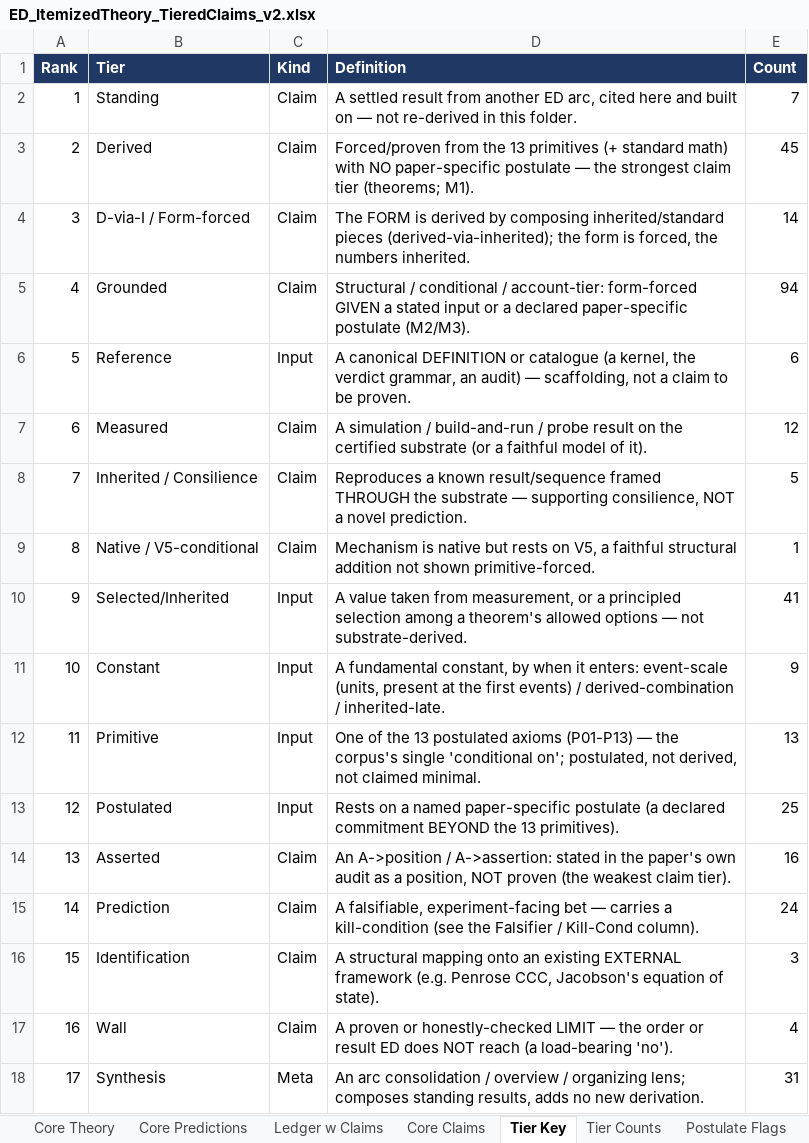
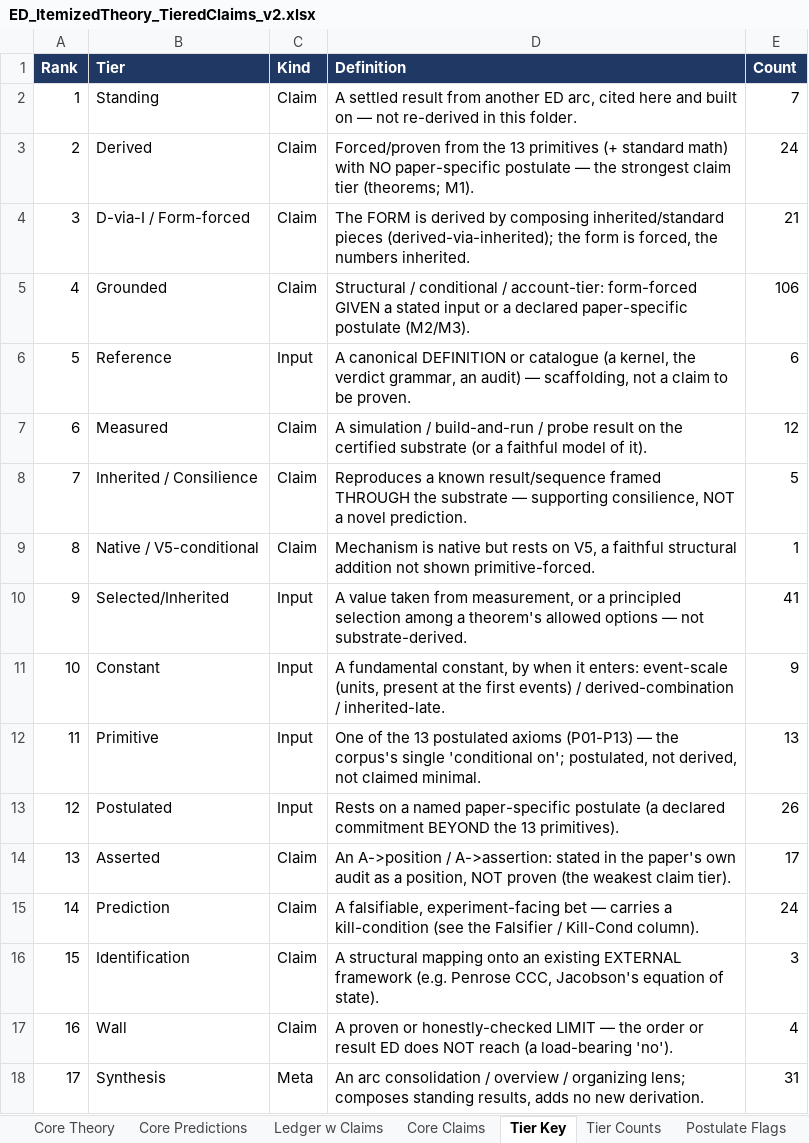
Before and after one commit to allen-proxmire/ED-forced, an Excel workbook: ED_ItemizedTheory_TieredClaims_v2.xlsx, sheet Tier Key, drawn as a sheet; only a part is shown; values as stored, in another font and other column widths than the file's, no borders; the diff names each change by its address in the sheet, - before the commit and + after, or states it on an @@ line.

```diff
--- a/ED_ItemizedTheory_TieredClaims_v2.xlsx (sheet Tier Key)
+++ b/ED_ItemizedTheory_TieredClaims_v2.xlsx (sheet Tier Key)
-E3 (Count): 45
+E3 (Count): 24
-E4 (Count): 14
+E4 (Count): 21
-E5 (Count): 94
+E5 (Count): 106
-E13 (Count): 25
+E13 (Count): 26
-E14 (Count): 16
+E14 (Count): 17
```
Also changed, not shown: sheet Ledger w Claims, sheet Tier Counts, 12 other files.
